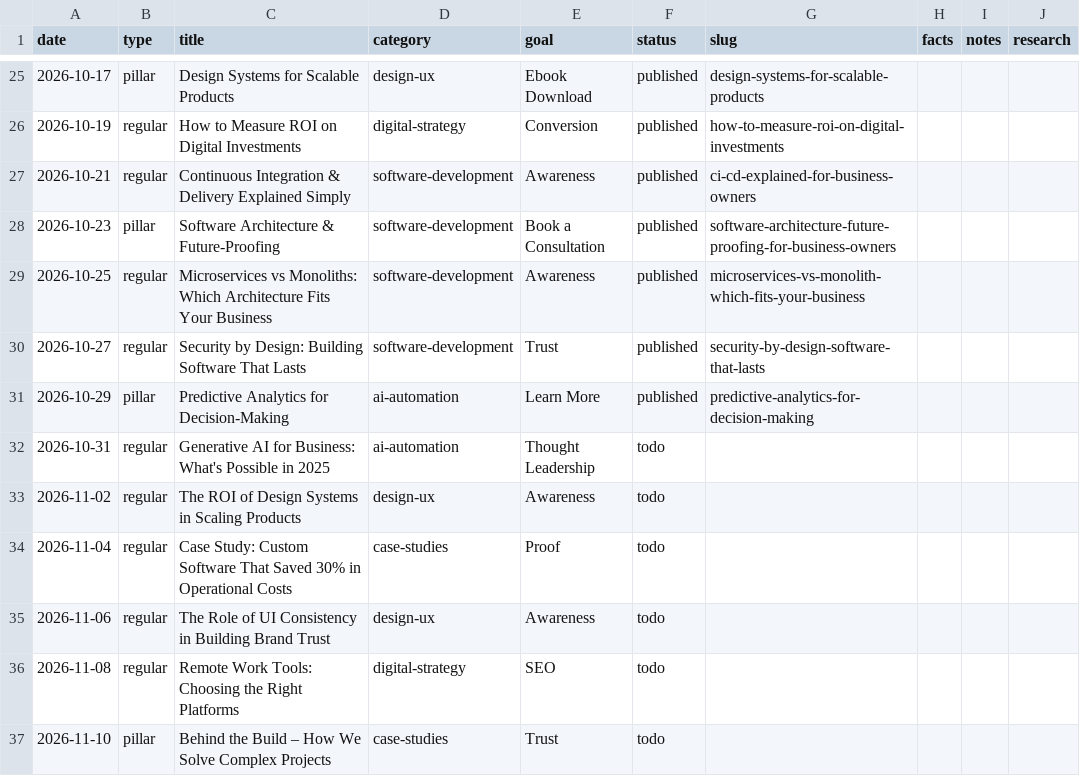
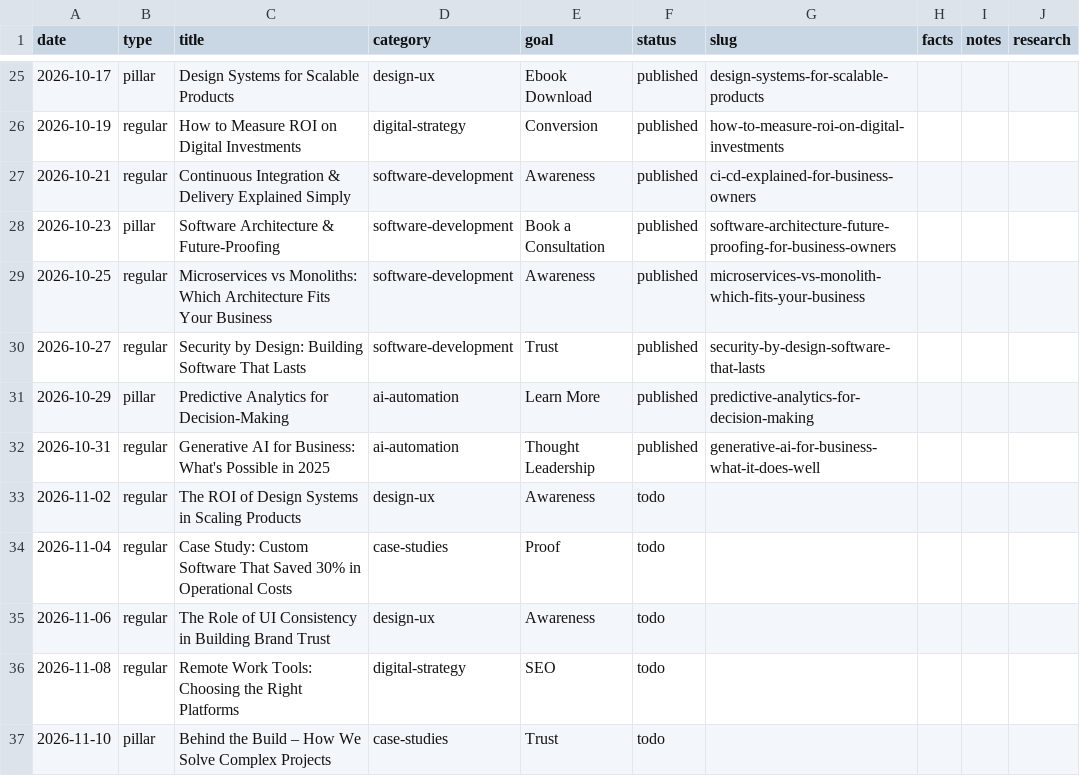
Before and after one commit to ArktikLabs/arktik.id, a CSV file: content/planner.csv, drawn as a sheet; only a part is shown, gaps mark what is left out.

Commit message:
content: publish "Generative AI for Business: What It Actually Does Well, and Where It Doesn't"

```diff
--- a/content/planner.csv
+++ b/content/planner.csv
@@ -31,3 +31,3 @@ date,type,title,category,goal,status,slug,facts,notes,research
 2026-10-29,pillar,Predictive Analytics for Decision-Making,ai-automation,Learn More,published,predictive-analytics-for-decision-making,,,
-2026-10-31,regular,Generative AI for Business: What's Possible in 2025,ai-automation,Thought Leadership,todo,,,,
+2026-10-31,regular,Generative AI for Business: What's Possible in 2025,ai-automation,Thought Leadership,published,generative-ai-for-business-what-it-does-well,,,
 2026-11-02,regular,The ROI of Design Systems in Scaling Products,design-ux,Awareness,todo,,,,
```
Also changed, not shown: 2 other files.
